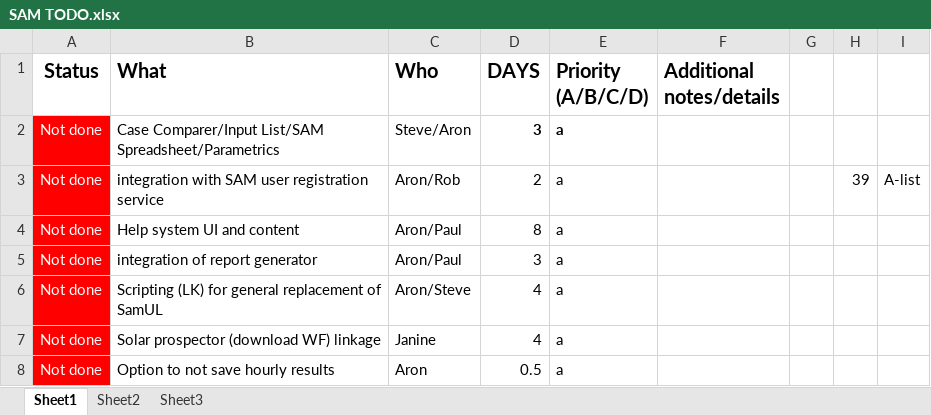
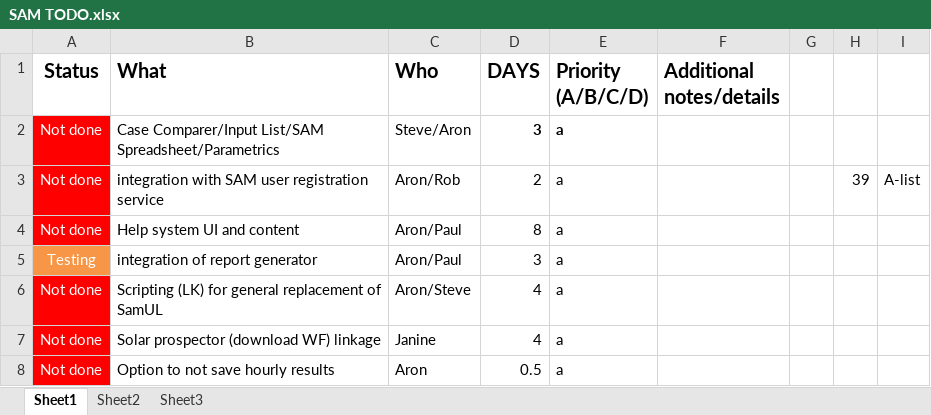
Before and after one commit to NREL/SAM, an Excel workbook: SAM TODO.xlsx, sheet Sheet1, drawn as a sheet; only a part is shown; values as stored, in another font and other column widths than the file's, no borders; the diff names each change by its address in the sheet, - before the commit and + after, or states it on an @@ line.

Commit message:
updated todo with 'orange' testing label for report generator.

```diff
--- a/SAM TODO.xlsx (sheet Sheet1)
+++ b/SAM TODO.xlsx (sheet Sheet1)
-A5 (Status): Not done
+A5 (Status): Testing
-A5 fill: #FF0000
+A5 fill: #F79646
```
